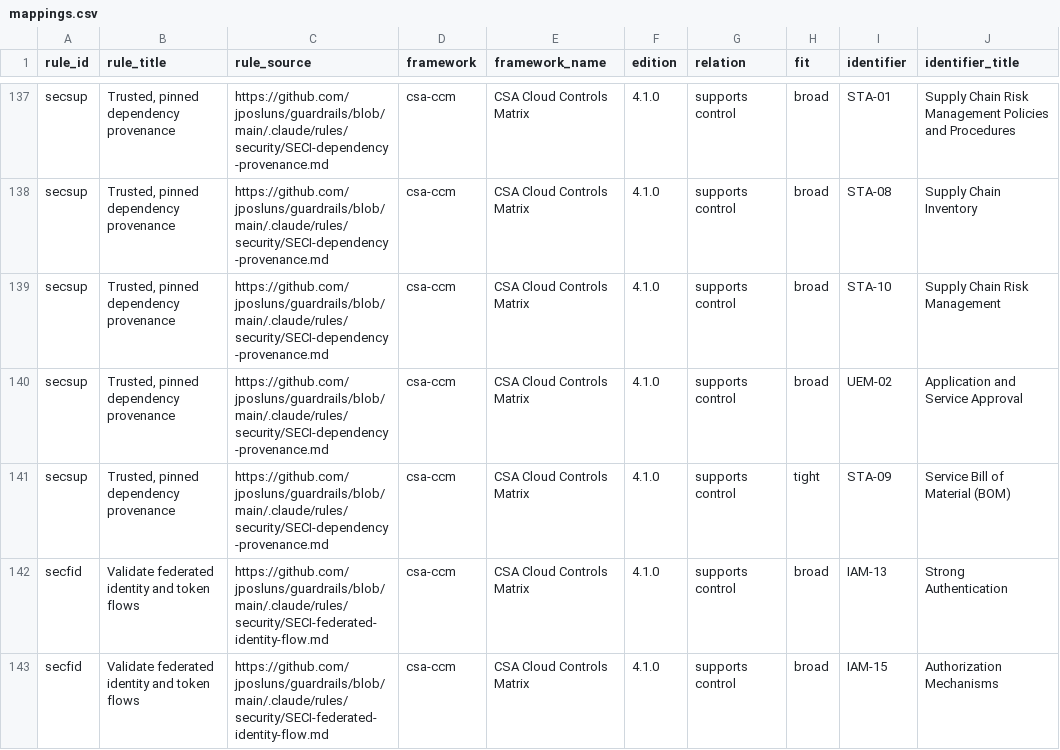
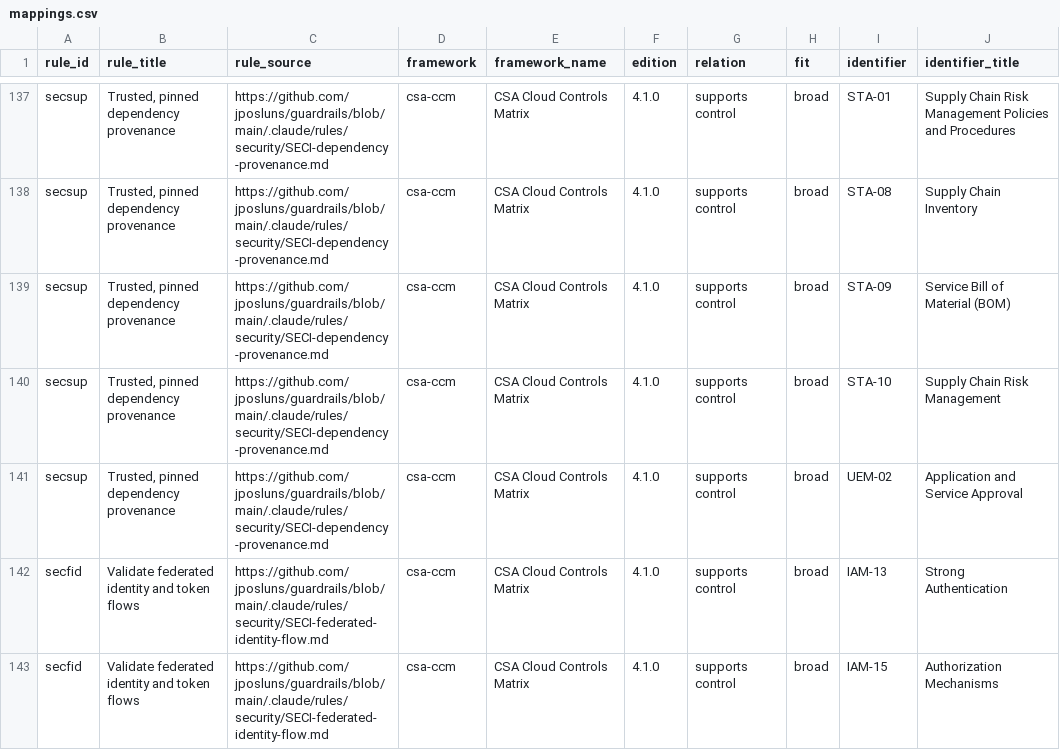
Before and after one commit to jposluns/guardrails, a CSV file: site/downloads/mappings.csv, drawn as a sheet; only a part is shown, gaps mark what is left out; removed rows and columns are numbered as before the commit, all else as after; the diff names each change by its address in the sheet, - before the commit and + after, or states it on an @@ line.

Commit message:
mappings: align STA-09 across catalogues; say what an absent mapping means everywhere
The disclosure page and its sources still said an absent mapping means none has been asserted yet, which is false for the rows removed after review. They now say none is currently asserted and that the pair may be unassessed, judged not to fit, or removed after review; the mappings page note says the same.

secsup STA-09 was tight in CCM and broad in AICM although the two control texts differ only by a comma, which changes no obligation. CCM now matches AICM (broad). Regenerate the rules, mappings, disclosure and site outputs and the manifest.

```diff
--- a/site/downloads/mappings.csv
+++ b/site/downloads/mappings.csv
+row 139: secsup | Trusted, pinned dependency provenance | https://github.com/jposluns/guardrails/blob/main/.claude/rules/security/SECI-dependency-provenance.md | csa-ccm | CSA Cloud Controls Matrix | 4.1.0 | supports control | broad | STA-09 | Service Bill of Material (BOM)
-row 141: secsup | Trusted, pinned dependency provenance | https://github.com/jposluns/guardrails/blob/main/.claude/rules/security/SECI-dependency-provenance.md | csa-ccm | CSA Cloud Controls Matrix | 4.1.0 | supports control | tight | STA-09 | Service Bill of Material (BOM)
```
Also changed, not shown: 12 other files.
